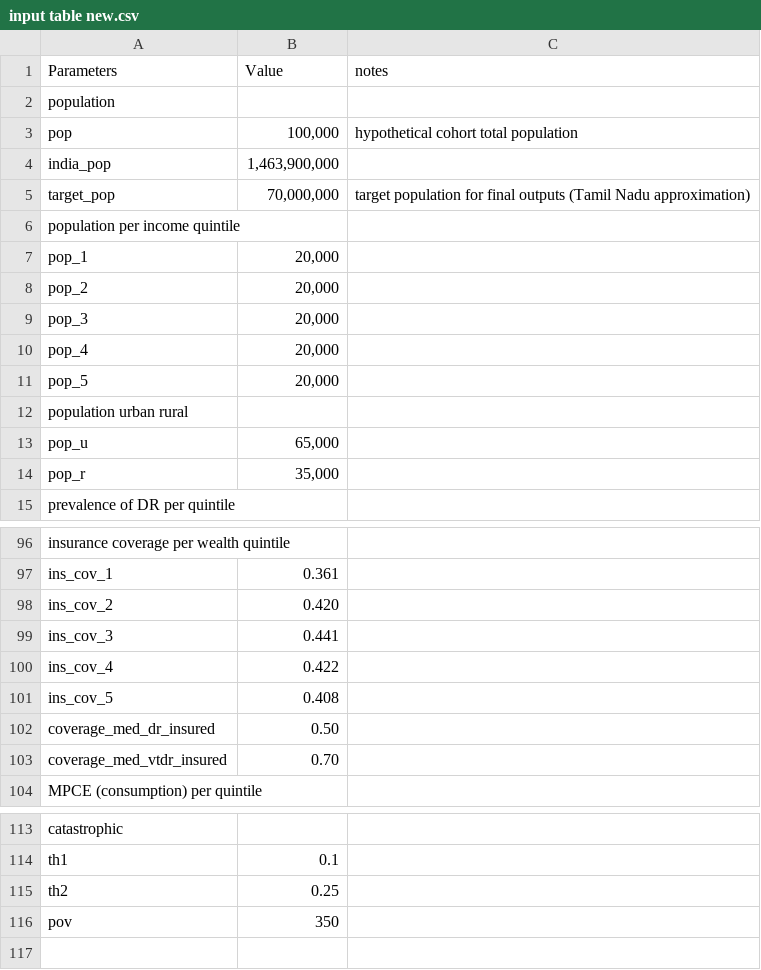
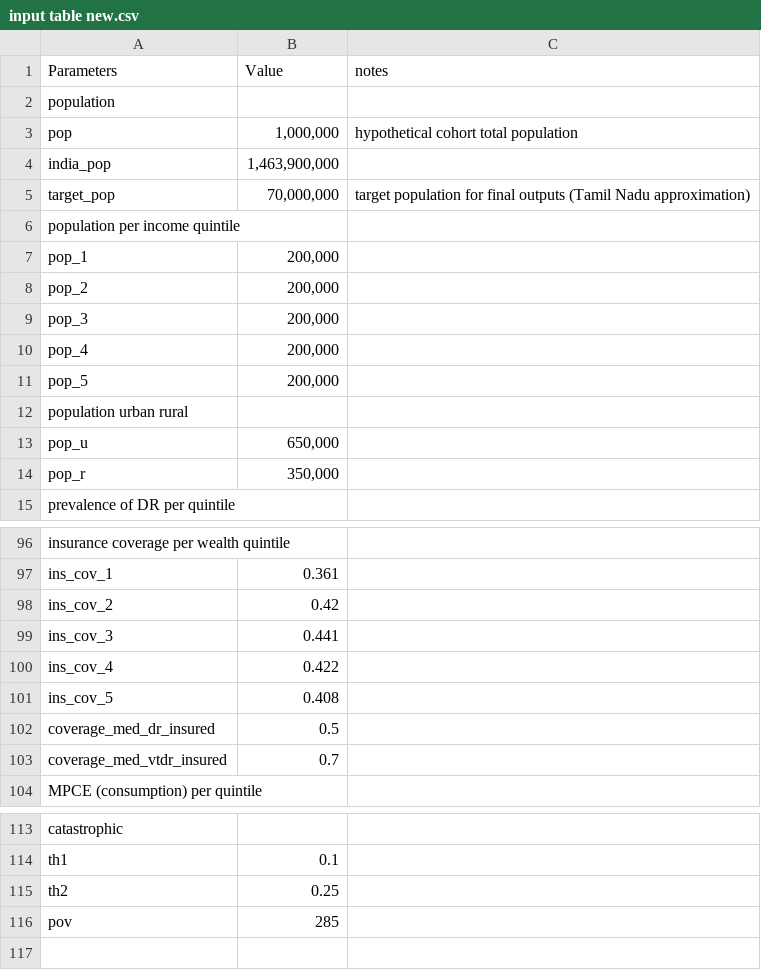
Before and after one commit to jingyiliu6/GHP201-final-project, a CSV file: input table new.csv, drawn as a sheet; only a part is shown, gaps mark what is left out.

Commit message:
Update cohort size and simulated household inputs

```diff
--- a/input table new.csv
+++ b/input table new.csv
@@ -2,3 +2,3 @@ Parameters,Value,notes
 population ,,
-pop,"100,000",hypothetical cohort total population
+pop,"1,000,000",hypothetical cohort total population
 india_pop,"1,463,900,000",
@@ -6,10 +6,10 @@ target_pop,"70,000,000",target population for final outputs (Tamil Nadu approxim
 population per income quintile,,
-pop_1,"20,000",
-pop_2,"20,000",
-pop_3,"20,000",
-pop_4,"20,000",
-pop_5,"20,000",
+pop_1,"200,000",
+pop_2,"200,000",
+pop_3,"200,000",
+pop_4,"200,000",
+pop_5,"200,000",
 population urban rural,,
-pop_u,"65,000",
-pop_r,"35,000",
+pop_u,"650,000",
+pop_r,"350,000",
 prevalence of DR per quintile,,
@@ -97,3 +97,3 @@ insurance coverage per wealth quintile,,
 ins_cov_1,0.361,
-ins_cov_2,0.420,
+ins_cov_2,0.42,
 ins_cov_3,0.441,
@@ -101,4 +101,4 @@ ins_cov_4,0.422,
 ins_cov_5,0.408,
-coverage_med_dr_insured,0.50,
-coverage_med_vtdr_insured,0.70,
+coverage_med_dr_insured,0.5,
+coverage_med_vtdr_insured,0.7,
 MPCE (consumption) per quintile ,,
@@ -115,3 +115,3 @@ th1,0.1,
 th2,0.25,
-pov,350,
+pov,285,
 ,,
```
Also changed, not shown: 7 other files.
